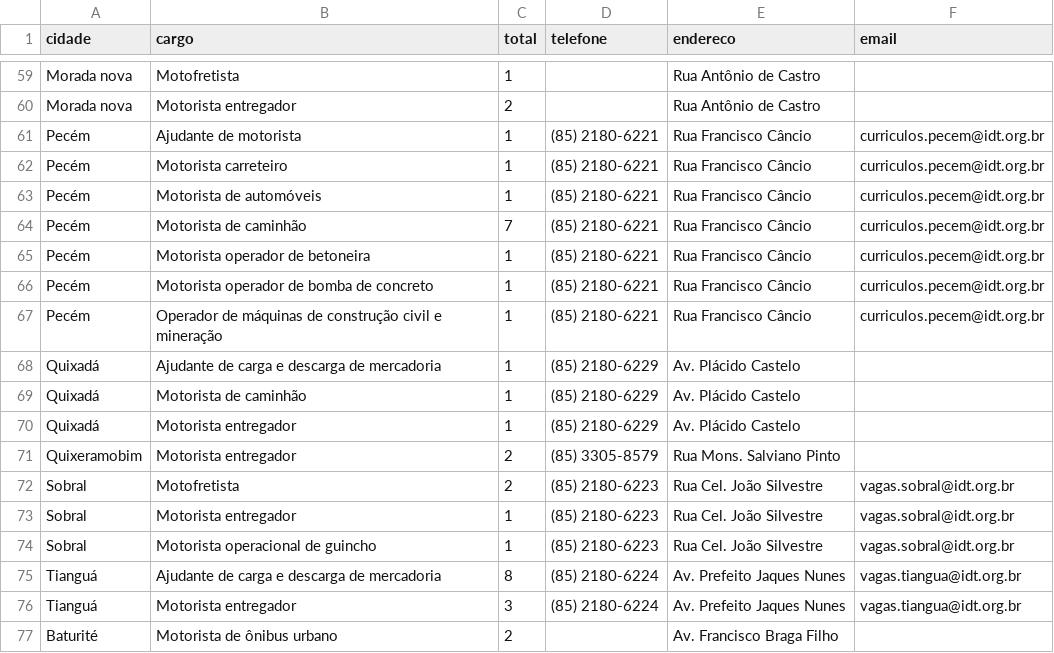
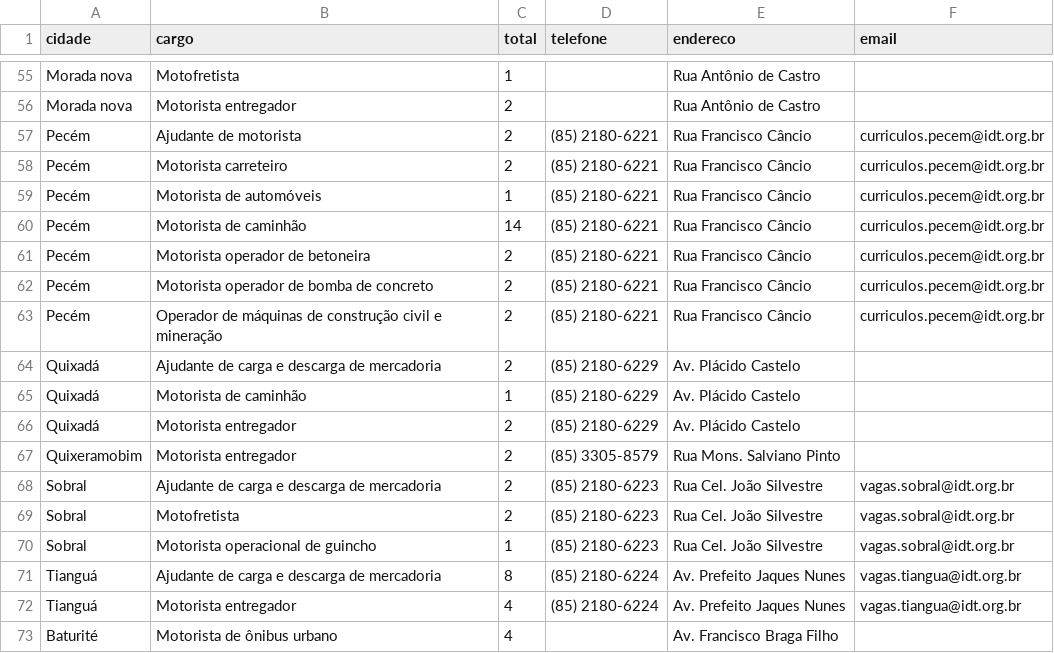
Before and after one commit to jfilhoempresarial-ops/tralienigena, a CSV file: vagas.csv, drawn as a sheet; only a part is shown, gaps mark what is left out; the diff covers the shown part only.

```diff
--- a/vagas.csv
+++ b/vagas.csv
@@ -60,18 +56,18 @@ Morada nova,Motofretista,1,,Rua Antônio de Castro,
 Morada nova,Motorista entregador,2,,Rua Antônio de Castro,
-Pecém,Ajudante de motorista,1,(85) 2180-6221,Rua Francisco Câncio,curriculos.pecem@idt.org.br
-Pecém,Motorista carreteiro,1,(85) 2180-6221,Rua Francisco Câncio,curriculos.pecem@idt.org.br
+Pecém,Ajudante de motorista,2,(85) 2180-6221,Rua Francisco Câncio,curriculos.pecem@idt.org.br
+Pecém,Motorista carreteiro,2,(85) 2180-6221,Rua Francisco Câncio,curriculos.pecem@idt.org.br
 Pecém,Motorista de automóveis,1,(85) 2180-6221,Rua Francisco Câncio,curriculos.pecem@idt.org.br
-Pecém,Motorista de caminhão,7,(85) 2180-6221,Rua Francisco Câncio,curriculos.pecem@idt.org.br
-Pecém,Motorista operador de betoneira,1,(85) 2180-6221,Rua Francisco Câncio,curriculos.pecem@idt.org.br
-Pecém,Motorista operador de bomba de concreto,1,(85) 2180-6221,Rua Francisco Câncio,curriculos.pecem@idt.org.br
-Pecém,Operador de máquinas de construção civil e mineração,1,(85) 2180-6221,Rua Francisco Câncio,curriculos.pecem@idt.org.br
-Quixadá,Ajudante de carga e descarga de mercadoria,1,(85) 2180-6229,Av. Plácido Castelo,
+Pecém,Motorista de caminhão,14,(85) 2180-6221,Rua Francisco Câncio,curriculos.pecem@idt.org.br
+Pecém,Motorista operador de betoneira,2,(85) 2180-6221,Rua Francisco Câncio,curriculos.pecem@idt.org.br
+Pecém,Motorista operador de bomba de concreto,2,(85) 2180-6221,Rua Francisco Câncio,curriculos.pecem@idt.org.br
+Pecém,Operador de máquinas de construção civil e mineração,2,(85) 2180-6221,Rua Francisco Câncio,curriculos.pecem@idt.org.br
+Quixadá,Ajudante de carga e descarga de mercadoria,2,(85) 2180-6229,Av. Plácido Castelo,
 Quixadá,Motorista de caminhão,1,(85) 2180-6229,Av. Plácido Castelo,
-Quixadá,Motorista entregador,1,(85) 2180-6229,Av. Plácido Castelo,
+Quixadá,Motorista entregador,2,(85) 2180-6229,Av. Plácido Castelo,
 Quixeramobim,Motorista entregador,2,(85) 3305-8579,Rua Mons. Salviano Pinto,
+Sobral,Ajudante de carga e descarga de mercadoria,2,(85) 2180-6223,Rua Cel. João Silvestre,vagas.sobral@idt.org.br
 Sobral,Motofretista,2,(85) 2180-6223,Rua Cel. João Silvestre,vagas.sobral@idt.org.br
-Sobral,Motorista entregador,1,(85) 2180-6223,Rua Cel. João Silvestre,vagas.sobral@idt.org.br
 Sobral,Motorista operacional de guincho,1,(85) 2180-6223,Rua Cel. João Silvestre,vagas.sobral@idt.org.br
 Tianguá,Ajudante de carga e descarga de mercadoria,8,(85) 2180-6224,Av. Prefeito Jaques Nunes,vagas.tiangua@idt.org.br
-Tianguá,Motorista entregador,3,(85) 2180-6224,Av. Prefeito Jaques Nunes,vagas.tiangua@idt.org.br
-Baturité,Motorista de ônibus urbano,2,,Av. Francisco Braga Filho,
+Tianguá,Motorista entregador,4,(85) 2180-6224,Av. Prefeito Jaques Nunes,vagas.tiangua@idt.org.br
+Baturité,Motorista de ônibus urbano,4,,Av. Francisco Braga Filho,
```
Also changed, not shown: 3 added rows, 7 removed rows and 28 edited cells elsewhere in this file.
